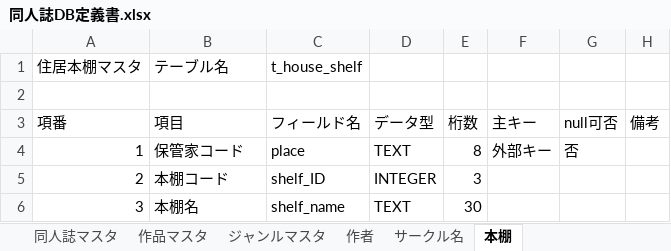
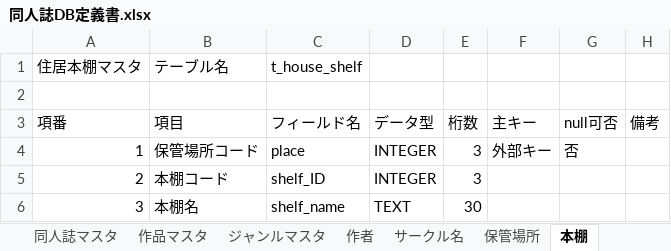
Before and after one commit to TeamMassan/doujinshi, an Excel workbook: 仕様書とか/同人誌DB定義書.xlsx, sheet 本棚, drawn as a sheet; values as stored, in another font and other column widths than the file's, no borders; the diff names each change by its address in the sheet, - before the commit and + after, or states it on an @@ line.

```diff
--- a/仕様書とか/同人誌DB定義書.xlsx (sheet 本棚)
+++ b/仕様書とか/同人誌DB定義書.xlsx (sheet 本棚)
+sheet tab: 保管場所
-B4 (項目): 保管家コード
+B4 (項目): 保管場所コード
-D4 (データ型): TEXT
+D4 (データ型): INTEGER
-E4 (桁数): 8
+E4 (桁数): 3
```
Also changed, not shown: sheet 同人誌マスタ, 17 other files.
